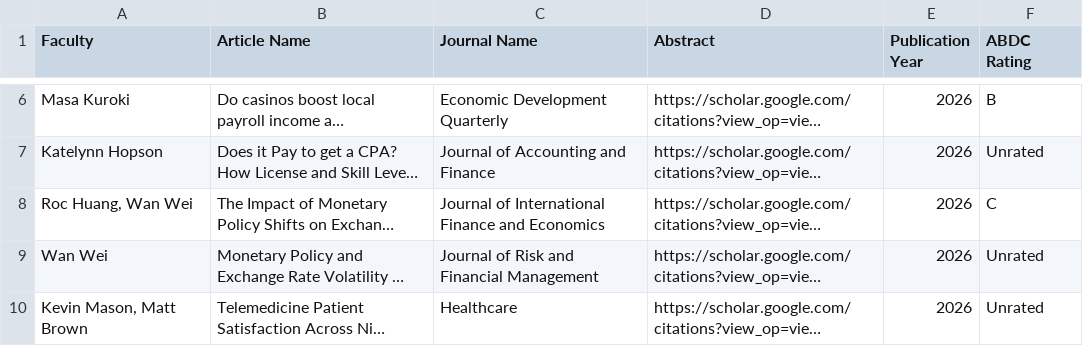
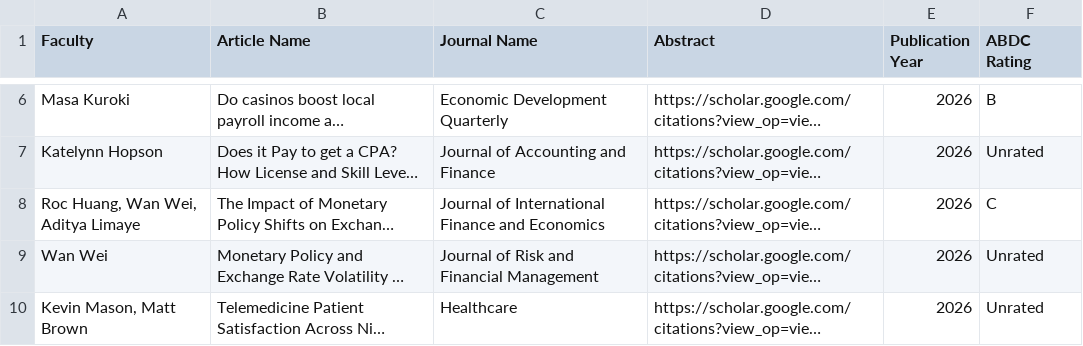
Before and after one commit to blacktreeM/sob_research, a CSV file: data.csv, drawn as a sheet; only a part is shown, gaps mark what is left out; long unchanged cells end in …; the diff names each change by its address in the sheet, - before the commit and + after, or states it on an @@ line.

Commit message:
Update author names in data.csv

```diff
--- a/data.csv
+++ b/data.csv
-A8 (Faculty): Roc Huang, Wan Wei
+A8 (Faculty): Roc Huang, Wan Wei, Aditya Limaye
```
